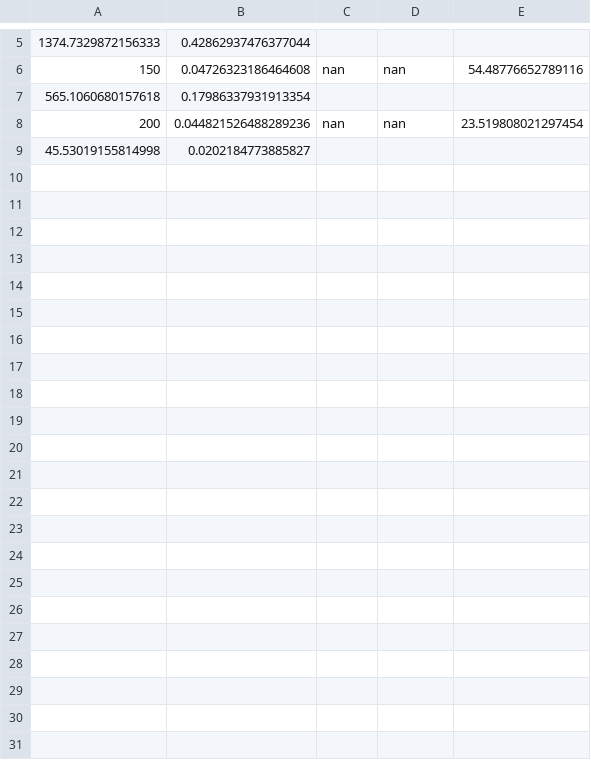
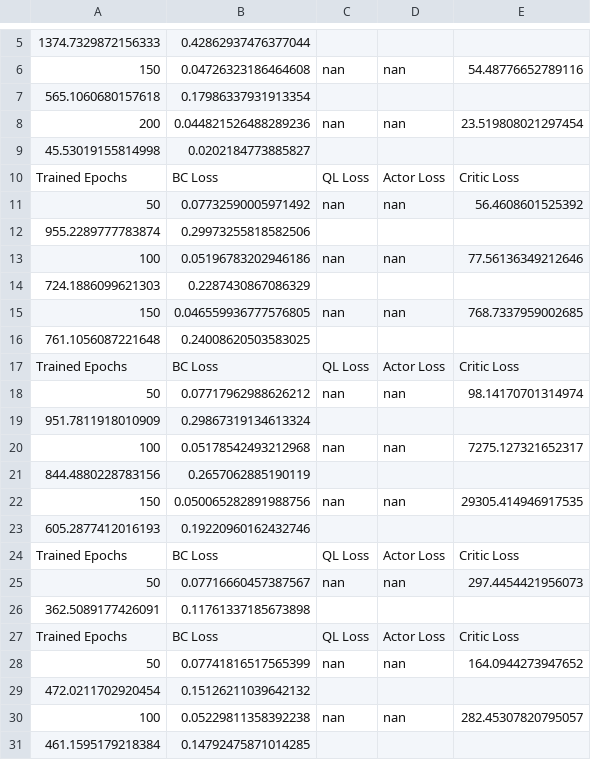
Before and after one commit to RDG0818/Diffusion_Q_Learning_Dashboard, a CSV file: results/hopper-medium-expert-v2|exp_1|diffusion-ql|T-5|lr_decay|ms-offline|k-2|0|dual_diffusion/progress.csv, drawn as a sheet; only a part is shown, gaps mark what is left out; the diff names each change by its address in the sheet, - before the commit and + after, or states it on an @@ line.

```diff
--- a/results/hopper-medium-expert-v2|exp_1|diffusion-ql|T-5|lr_decay|ms-offline|k-2|0|dual_diffusion/progress.csv
+++ b/results/hopper-medium-expert-v2|exp_1|diffusion-ql|T-5|lr_decay|ms-offline|k-2|0|dual_diffusion/progress.csv
+row 10: Trained Epochs | BC Loss | QL Loss | Actor Loss | Critic Loss
+row 11: 50 | 0.07732590005971492 | nan | nan | 56.4608601525392
+row 12: 955.2289777783874 | 0.29973255818582506
+row 13: 100 | 0.05196783202946186 | nan | nan | 77.56136349212646
+row 14: 724.1886099621303 | 0.2287430867086329
+row 15: 150 | 0.046559936777576805 | nan | nan | 768.7337959002685
+row 16: 761.1056087221648 | 0.24008620503583025
+row 17: Trained Epochs | BC Loss | QL Loss | Actor Loss | Critic Loss
+row 18: 50 | 0.07717962988626212 | nan | nan | 98.14170701314974
+row 19: 951.7811918010909 | 0.29867319134613324
+row 20: 100 | 0.05178542493212968 | nan | nan | 7275.127321652317
+row 21: 844.4880228783156 | 0.2657062885190119
+row 22: 150 | 0.050065282891988756 | nan | nan | 29305.414946917535
+row 23: 605.2877412016193 | 0.19220960162432746
+row 24: Trained Epochs | BC Loss | QL Loss | Actor Loss | Critic Loss
+row 25: 50 | 0.07716660457387567 | nan | nan | 297.4454421956073
+row 26: 362.5089177426091 | 0.11761337185673898
+row 27: Trained Epochs | BC Loss | QL Loss | Actor Loss | Critic Loss
+row 28: 50 | 0.07741816517565399 | nan | nan | 164.0944273947652
+row 29: 472.0211702920454 | 0.15126211039642132
+row 30: 100 | 0.05229811358392238 | nan | nan | 282.45307820795057
+row 31: 461.1595179218384 | 0.14792475871014285
```
Also changed, not shown: 31 other files.
